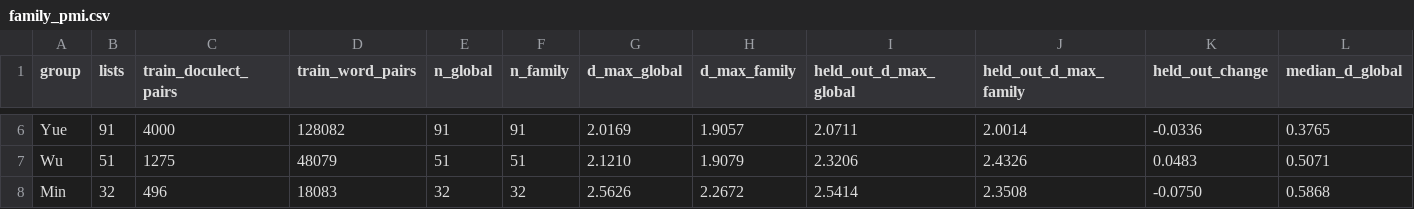
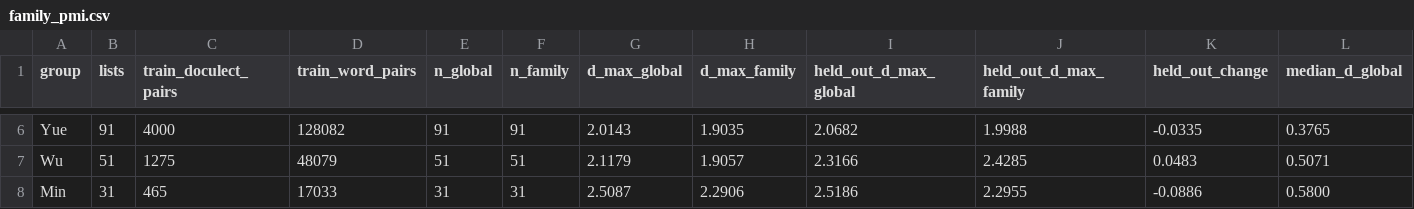
Before and after one commit to iwsfutcmd/lingustic-diversity, a CSV file: results/family_pmi.csv, drawn as a sheet; only a part is shown, gaps mark what is left out; the diff covers the shown part only; the diff names each change by its address in the sheet, - before the commit and + after, or states it on an @@ line.

```diff
--- a/results/family_pmi.csv
+++ b/results/family_pmi.csv
-G6 (d_max_global): 2.0169
+G6 (d_max_global): 2.0143
-H6 (d_max_family): 1.9057
+H6 (d_max_family): 1.9035
-I6 (held_out_d_max_global): 2.0711
+I6 (held_out_d_max_global): 2.0682
-J6 (held_out_d_max_family): 2.0014
+J6 (held_out_d_max_family): 1.9988
-K6 (held_out_change): -0.0336
+K6 (held_out_change): -0.0335
-G7 (d_max_global): 2.1210
+G7 (d_max_global): 2.1179
-H7 (d_max_family): 1.9079
+H7 (d_max_family): 1.9057
-I7 (held_out_d_max_global): 2.3206
+I7 (held_out_d_max_global): 2.3166
-J7 (held_out_d_max_family): 2.4326
+J7 (held_out_d_max_family): 2.4285
-B8 (lists): 32
+B8 (lists): 31
-C8 (train_doculect_pairs): 496
+C8 (train_doculect_pairs): 465
-D8 (train_word_pairs): 18083
+D8 (train_word_pairs): 17033
-E8 (n_global): 32
+E8 (n_global): 31
-F8 (n_family): 32
+F8 (n_family): 31
-G8 (d_max_global): 2.5626
+G8 (d_max_global): 2.5087
-H8 (d_max_family): 2.2672
+H8 (d_max_family): 2.2906
-I8 (held_out_d_max_global): 2.5414
+I8 (held_out_d_max_global): 2.5186
-J8 (held_out_d_max_family): 2.3508
+J8 (held_out_d_max_family): 2.2955
-K8 (held_out_change): -0.0750
+K8 (held_out_change): -0.0886
-L8 (median_d_global): 0.5868
+L8 (median_d_global): 0.5800
```
Also changed, not shown: 87 edited cells elsewhere in this file, 1 other file.
